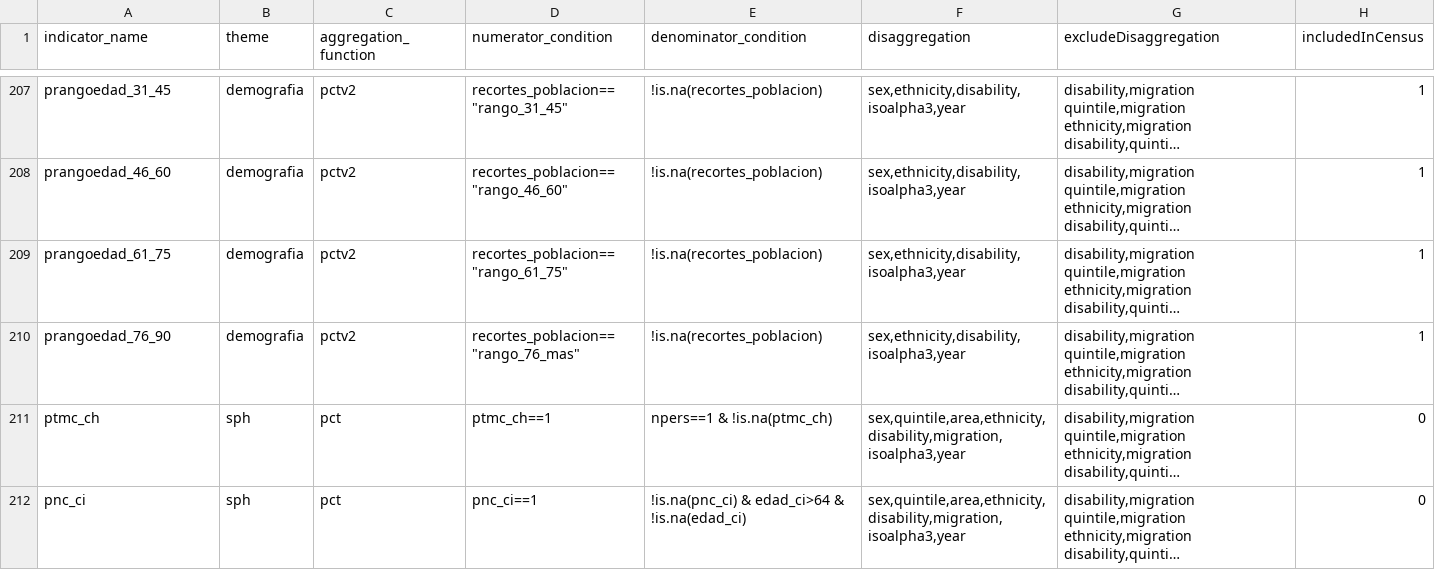
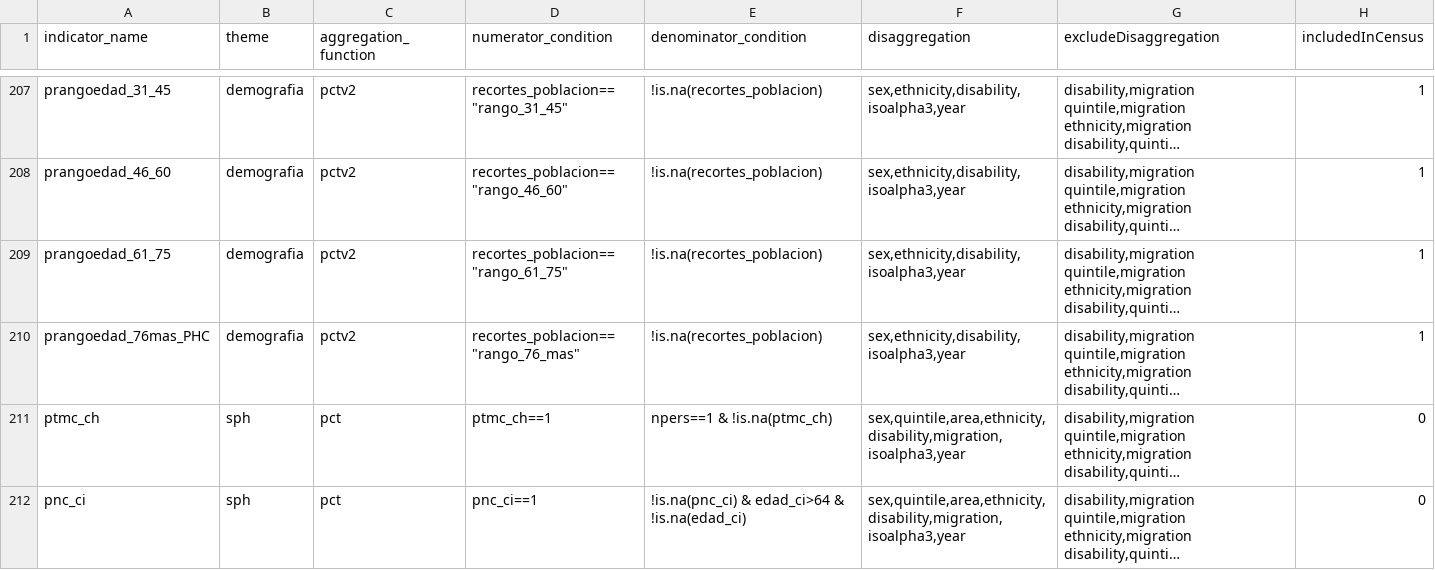
Before and after one commit to BID-DATA/calculo_indicators_R, a CSV file: Inputs/idefCensos.csv, drawn as a sheet; only a part is shown, gaps mark what is left out; long unchanged cells end in …; the diff names each change by its address in the sheet, - before the commit and + after, or states it on an @@ line.

Commit message:
Update idefCensos.csv

```diff
--- a/Inputs/idefCensos.csv
+++ b/Inputs/idefCensos.csv
-A210 (indicator_name): prangoedad_76_90
+A210 (indicator_name): prangoedad_76mas_PHC
```
